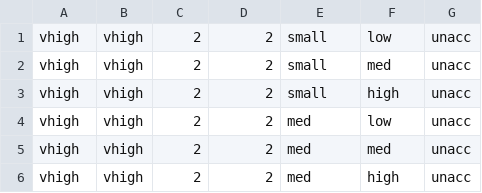
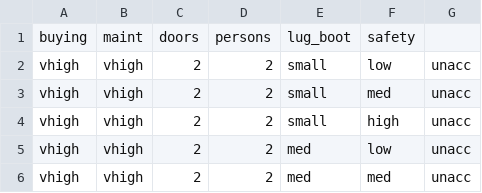
Before and after one commit to baiyue789/1302Project4drugs, a CSV file: car.csv, drawn as a sheet; only a part is shown; the shorter side is filled out with more unchanged rows; the diff names each change by its address in the sheet, - before the commit and + after, or states it on an @@ line.

```diff
--- a/car.csv
+++ b/car.csv
+row 1: buying | maint | doors | persons | lug_boot | safety
```
Also changed, not shown: 1 other file.
